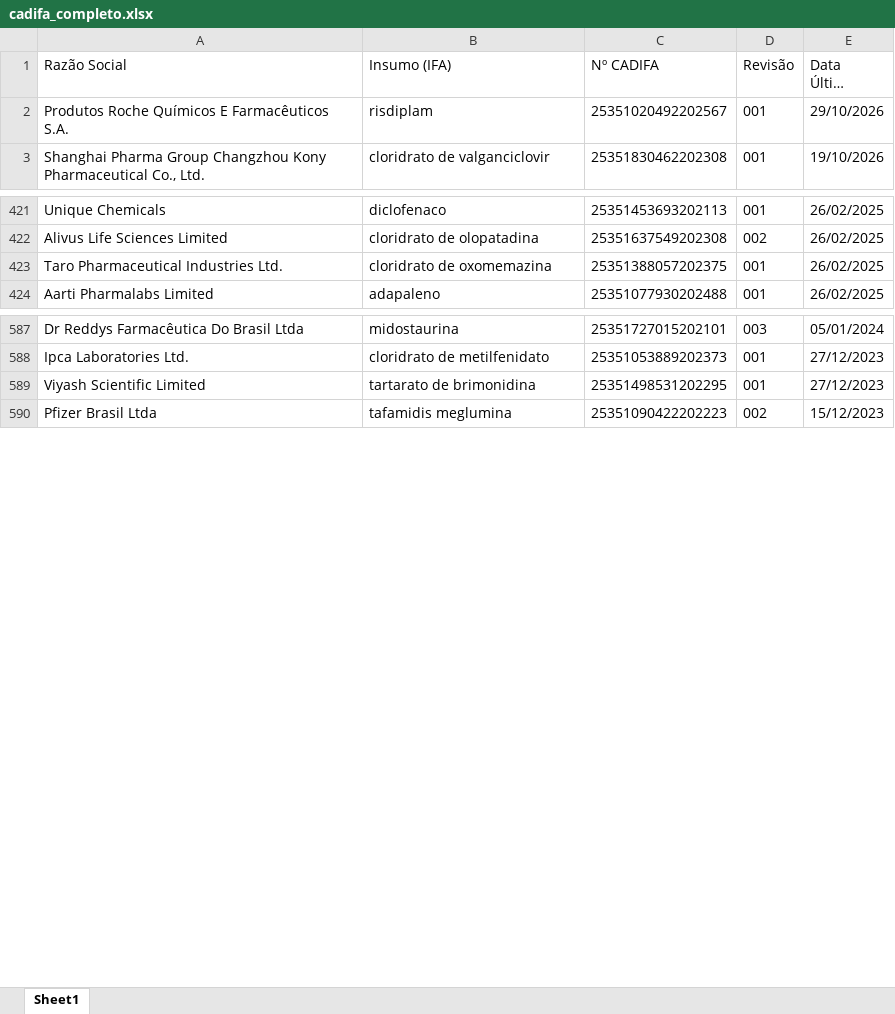
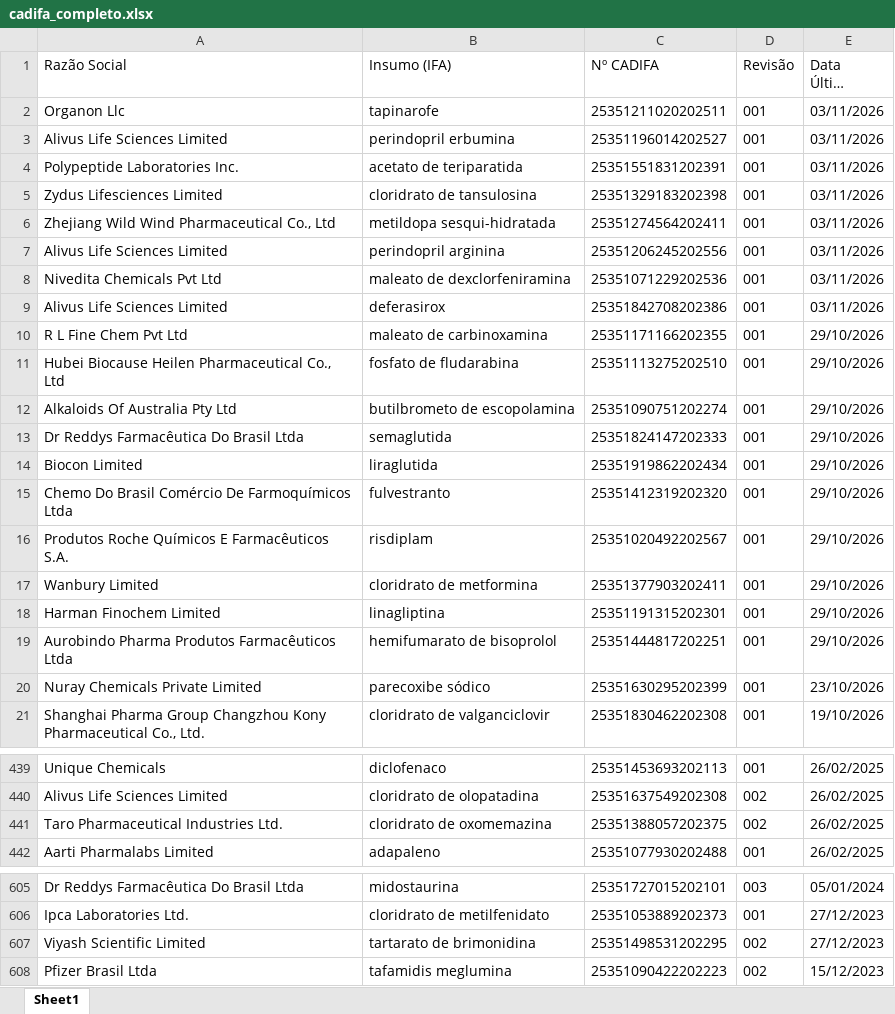
Before and after one commit to anastorion-oss/anvisa_monitorcadifa_withoutPA, an Excel workbook: cadifa_completo.xlsx, sheet Sheet1, drawn as a sheet; only a part is shown, gaps mark what is left out; long unchanged cells end in …; values as stored, in another font and other column widths than the file's, no borders; addresses are those after the commit; the diff covers the shown part only; the diff names each change by its address in the sheet, - before the commit and + after, or states it on an @@ line.

```diff
--- a/cadifa_completo.xlsx (sheet Sheet1)
+++ b/cadifa_completo.xlsx (sheet Sheet1)
+row 2: Organon Llc | tapinarofe | 25351211020202511 | 001 | 03/11/2026
+row 3: Alivus Life Sciences Limited | perindopril erbumina | 25351196014202527 | 001 | 03/11/2026
+row 4: Polypeptide Laboratories Inc. | acetato de teriparatida | 25351551831202391 | 001 | 03/11/2026
+row 5: Zydus Lifesciences Limited | cloridrato de tansulosina | 25351329183202398 | 001 | 03/11/2026
+row 6: Zhejiang Wild Wind Pharmaceutical Co., Ltd | metildopa sesqui-hidratada | 25351274564202411 | 001 | 03/11/2026
+row 7: Alivus Life Sciences Limited | perindopril arginina | 25351206245202556 | 001 | 03/11/2026
+row 8: Nivedita Chemicals Pvt Ltd | maleato de dexclorfeniramina | 25351071229202536 | 001 | 03/11/2026
+row 9: Alivus Life Sciences Limited | deferasirox | 25351842708202386 | 001 | 03/11/2026
+row 10: R L Fine Chem Pvt Ltd | maleato de carbinoxamina | 25351171166202355 | 001 | 29/10/2026
+row 11: Hubei Biocause Heilen Pharmaceutical Co., Ltd | fosfato de fludarabina | 25351113275202510 | 001 | 29/10/2026
+row 12: Alkaloids Of Australia Pty Ltd | butilbrometo de escopolamina | 25351090751202274 | 001 | 29/10/2026
+row 13: Dr Reddys Farmacêutica Do Brasil Ltda | semaglutida | 25351824147202333 | 001 | 29/10/2026
+row 14: Biocon Limited | liraglutida | 25351919862202434 | 001 | 29/10/2026
+row 15: Chemo Do Brasil Comércio De Farmoquímicos Ltda | fulvestranto | 25351412319202320 | 001 | 29/10/2026
+row 17: Wanbury Limited | cloridrato de metformina | 25351377903202411 | 001 | 29/10/2026
+row 18: Harman Finochem Limited | linagliptina | 25351191315202301 | 001 | 29/10/2026
+row 19: Aurobindo Pharma Produtos Farmacêuticos Ltda | hemifumarato de bisoprolol | 25351444817202251 | 001 | 29/10/2026
+row 20: Nuray Chemicals Private Limited | parecoxibe sódico | 25351630295202399 | 001 | 23/10/2026
-D441 (Revisão): 001
+D441 (Revisão): 002
-D607 (Revisão): 001
+D607 (Revisão): 002
```
Also changed, not shown: 2 edited cells elsewhere in this sheet, cadifa_completo_anterior.xlsx, novas_cadifas.xlsx, 1 other file.
